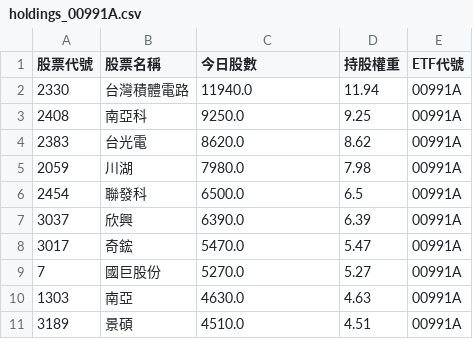
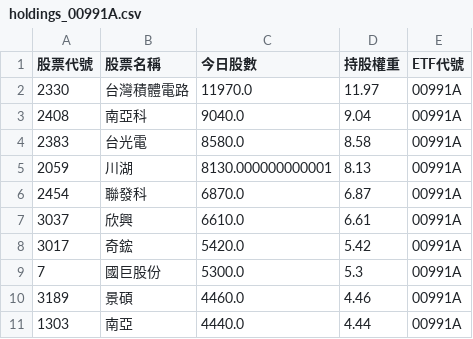
Before and after one commit to caesar263/my-etf-tracker, a CSV file: holdings_00991A.csv, drawn as a sheet.

```diff
--- a/holdings_00991A.csv
+++ b/holdings_00991A.csv
@@ -1,11 +1,11 @@
 股票代號,股票名稱,今日股數,持股權重,ETF代號
-2330,台灣積體電路,11940.0,11.94,00991A
-2408,南亞科,9250.0,9.25,00991A
-2383,台光電,8620.0,8.62,00991A
-2059,川湖,7980.0,7.98,00991A
-2454,聯發科,6500.0,6.5,00991A
-3037,欣興,6390.0,6.39,00991A
-3017,奇鋐,5470.0,5.47,00991A
-7,國巨股份,5270.0,5.27,00991A
-1303,南亞,4630.0,4.63,00991A
-3189,景碩,4510.0,4.51,00991A
+2330,台灣積體電路,11970.0,11.97,00991A
+2408,南亞科,9040.0,9.04,00991A
+2383,台光電,8580.0,8.58,00991A
+2059,川湖,8130.000000000001,8.13,00991A
+2454,聯發科,6870.0,6.87,00991A
+3037,欣興,6610.0,6.61,00991A
+3017,奇鋐,5420.0,5.42,00991A
+7,國巨股份,5300.0,5.3,00991A
+3189,景碩,4460.0,4.46,00991A
+1303,南亞,4440.0,4.44,00991A
```
Also changed, not shown: final_analysis.csv, holdings_00400A.csv, 14 other files.
